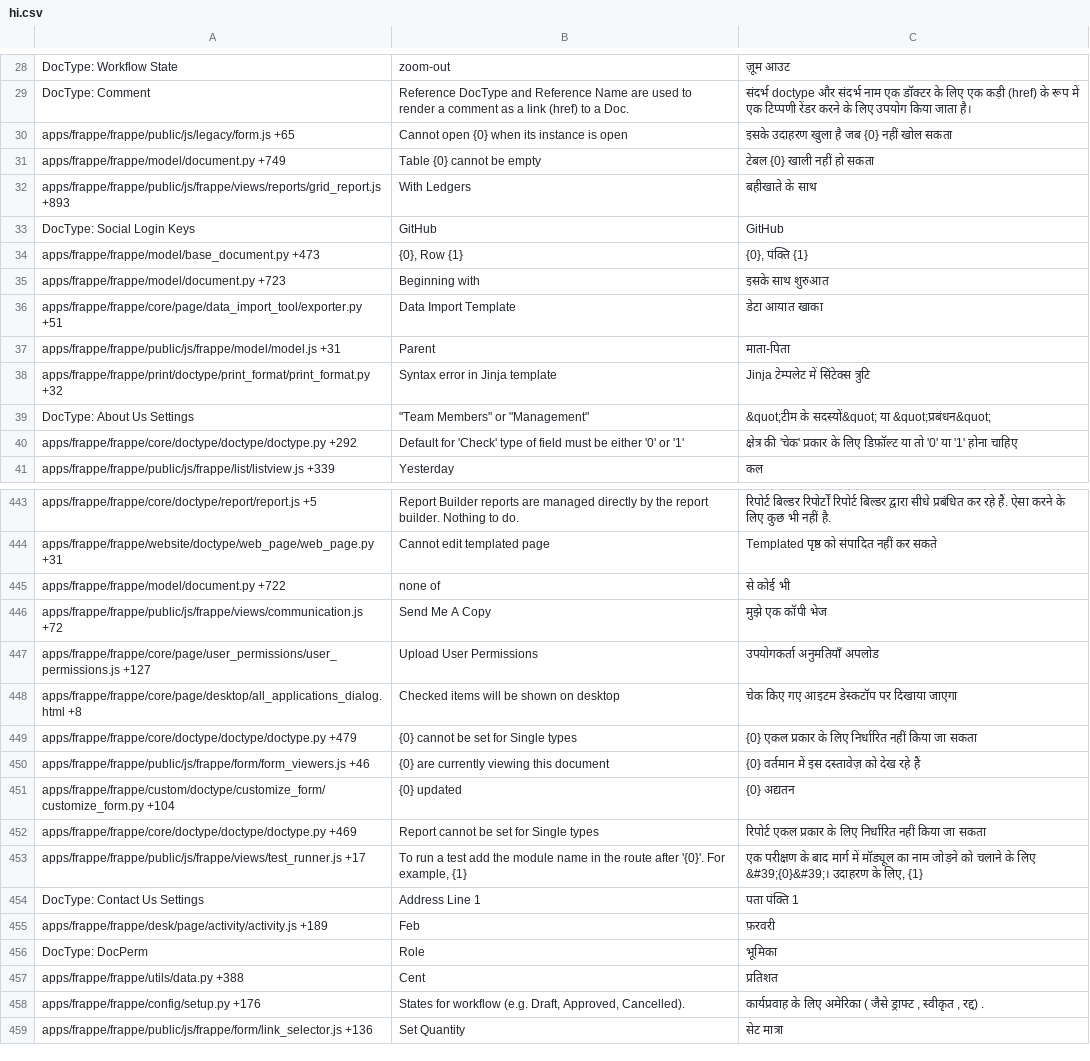
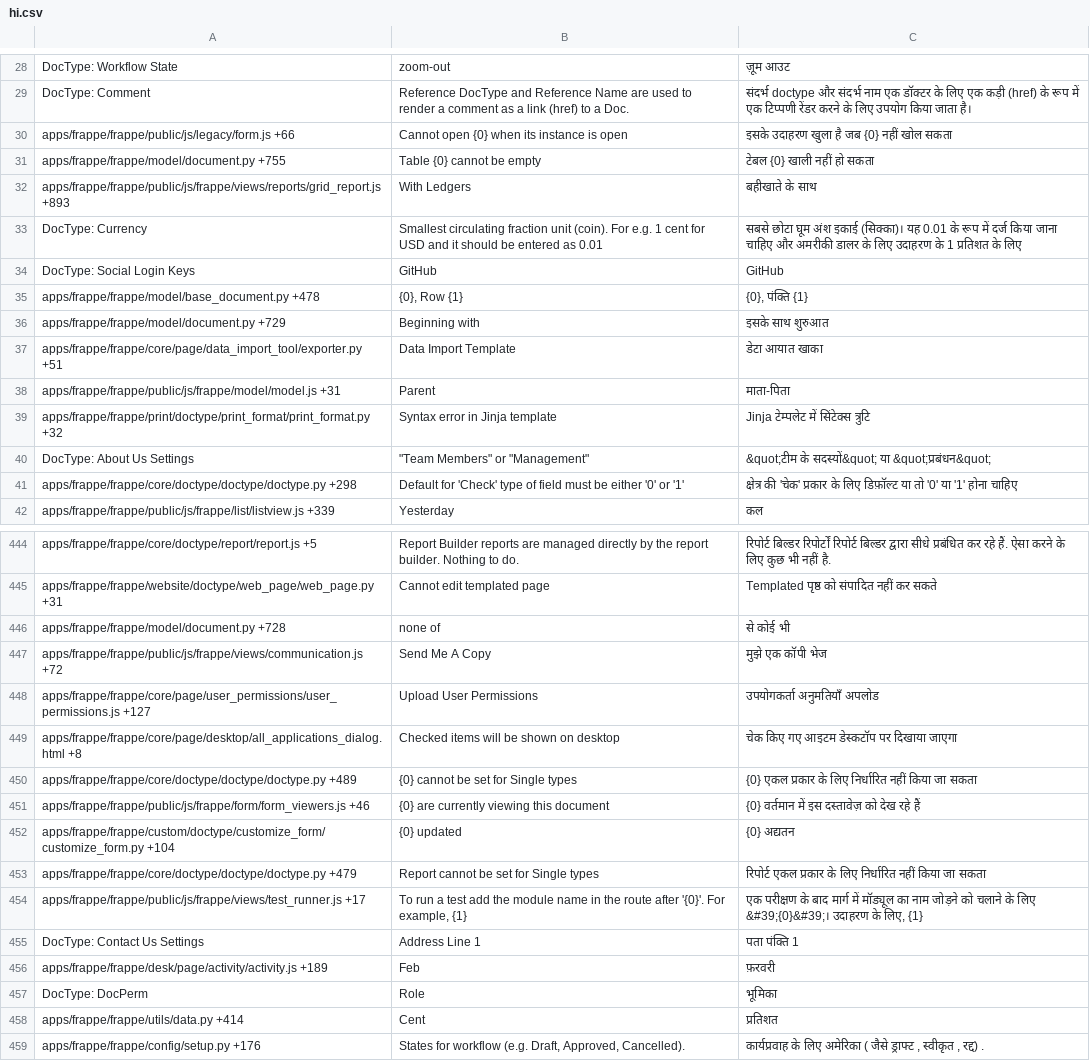
Before and after one commit to Dinext-pro/dinext_platform, a CSV file: frappe/translations/hi.csv, drawn as a sheet; only a part is shown, gaps mark what is left out; the shorter side is filled out with more unchanged rows; the diff covers the shown part only.

```diff
--- a/frappe/translations/hi.csv
+++ b/frappe/translations/hi.csv
@@ -29,8 +29,9 @@ DocType: Workflow State,zoom-out,ज़ूम आउट
 DocType: Comment,Reference DocType and Reference Name are used to render a comment as a link (href) to a Doc.,संदर्भ doctype और संदर्भ नाम एक डॉक्टर के लिए एक कड़ी (href) के रूप में एक टिप्पणी रेंडर करने के लिए उपयोग किया जाता है।
-apps/frappe/frappe/public/js/legacy/form.js +65,Cannot open {0} when its instance is open,इसके उदाहरण खुला है जब {0} नहीं खोल सकता
-apps/frappe/frappe/model/document.py +749,Table {0} cannot be empty,टेबल {0} खाली नहीं हो सकता
+apps/frappe/frappe/public/js/legacy/form.js +66,Cannot open {0} when its instance is open,इसके उदाहरण खुला है जब {0} नहीं खोल सकता
+apps/frappe/frappe/model/document.py +755,Table {0} cannot be empty,टेबल {0} खाली नहीं हो सकता
 apps/frappe/frappe/public/js/frappe/views/reports/grid_report.js +893,With Ledgers,बहीखाते के साथ
+DocType: Currency,Smallest circulating fraction unit (coin). For e.g. 1 cent for USD and it should be entered as 0.01,सबसे छोटा घूम अंश इकाई (सिक्का)। यह 0.01 के रूप में दर्ज किया जाना चाहिए और अमरीकी डालर के लिए उदाहरण के 1 प्रतिशत के लिए
 DocType: Social Login Keys,GitHub,GitHub
-apps/frappe/frappe/model/base_document.py +473,"{0}, Row {1}","{0}, पंक्ति {1}"
-apps/frappe/frappe/model/document.py +723,Beginning with,इसके साथ शुरुआत
+apps/frappe/frappe/model/base_document.py +478,"{0}, Row {1}","{0}, पंक्ति {1}"
+apps/frappe/frappe/model/document.py +729,Beginning with,इसके साथ शुरुआत
 apps/frappe/frappe/core/page/data_import_tool/exporter.py +51,Data Import Template,डेटा आयात खाका
@@ -39,3 +40,3 @@ apps/frappe/frappe/print/doctype/print_format/print_format.py +32,Syntax error i
 DocType: About Us Settings,"""Team Members"" or ""Management""",&quot;टीम के सदस्यों&quot; या &quot;प्रबंधन&quot;
-apps/frappe/frappe/core/doctype/doctype/doctype.py +292,Default for 'Check' type of field must be either '0' or '1',क्षेत्र की 'चेक' प्रकार के लिए डिफ़ॉल्ट या तो '0' या '1' होना चाहिए
+apps/frappe/frappe/core/doctype/doctype/doctype.py +298,Default for 'Check' type of field must be either '0' or '1',क्षेत्र की 'चेक' प्रकार के लिए डिफ़ॉल्ट या तो '0' या '1' होना चाहिए
 apps/frappe/frappe/public/js/frappe/list/listview.js +339,Yesterday,कल
@@ -444,3 +445,3 @@ apps/frappe/frappe/core/doctype/report/report.js +5,Report Builder reports are m
 apps/frappe/frappe/website/doctype/web_page/web_page.py +31,Cannot edit templated page,Templated पृष्ठ को संपादित नहीं कर सकते
-apps/frappe/frappe/model/document.py +722,none of,से कोई भी
+apps/frappe/frappe/model/document.py +728,none of,से कोई भी
 apps/frappe/frappe/public/js/frappe/views/communication.js +72,Send Me A Copy,मुझे एक कॉपी भेज
@@ -448,6 +449,6 @@ apps/frappe/frappe/core/page/user_permissions/user_permissions.js +127,Upload Us
 apps/frappe/frappe/core/page/desktop/all_applications_dialog.html +8,Checked items will be shown on desktop,चेक किए गए आइटम डेस्कटॉप पर दिखाया जाएगा
-apps/frappe/frappe/core/doctype/doctype/doctype.py +479,{0} cannot be set for Single types,{0} एकल प्रकार के लिए निर्धारित नहीं किया जा सकता
+apps/frappe/frappe/core/doctype/doctype/doctype.py +489,{0} cannot be set for Single types,{0} एकल प्रकार के लिए निर्धारित नहीं किया जा सकता
 apps/frappe/frappe/public/js/frappe/form/form_viewers.js +46,{0} are currently viewing this document,{0} वर्तमान में इस दस्तावेज़ को देख रहे हैं
 apps/frappe/frappe/custom/doctype/customize_form/customize_form.py +104,{0} updated,{0} अद्यतन
-apps/frappe/frappe/core/doctype/doctype/doctype.py +469,Report cannot be set for Single types,रिपोर्ट एकल प्रकार के लिए निर्धारित नहीं किया जा सकता
+apps/frappe/frappe/core/doctype/doctype/doctype.py +479,Report cannot be set for Single types,रिपोर्ट एकल प्रकार के लिए निर्धारित नहीं किया जा सकता
 apps/frappe/frappe/public/js/frappe/views/test_runner.js +17,"To run a test add the module name in the route after '{0}'. For example, {1}","एक परीक्षण के बाद मार्ग में मॉड्यूल का नाम जोड़ने को चलाने के लिए &#39;{0}&#39;। उदाहरण के लिए, {1}"
@@ -456,3 +457,3 @@ apps/frappe/frappe/desk/page/activity/activity.js +189,Feb,फ़रवरी
 DocType: DocPerm,Role,भूमिका
-apps/frappe/frappe/utils/data.py +388,Cent,प्रतिशत
+apps/frappe/frappe/utils/data.py +414,Cent,प्रतिशत
 apps/frappe/frappe/config/setup.py +176,"States for workflow (e.g. Draft, Approved, Cancelled).","कार्यप्रवाह के लिए अमेरिका ( जैसे ड्राफ्ट , स्वीकृत , रद्द) ."
```
Also changed, not shown: 2 added rows and 117 edited cells elsewhere in this file, frappe/translations/km.csv, frappe/translations/ml.csv, 48 other files.
